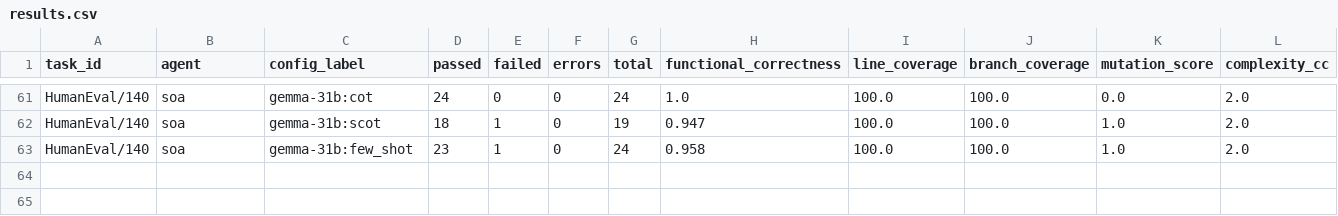
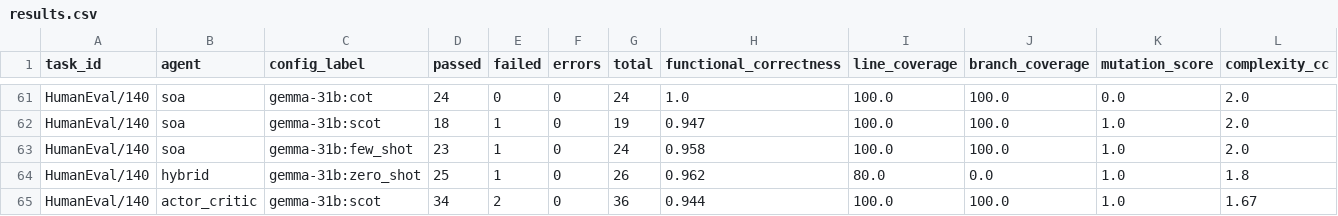
Before and after one commit to LLMProjectPolito/LLMProject, a CSV file: results/gemma-31b/results.csv, drawn as a sheet; only a part is shown, gaps mark what is left out; rows hold the shown columns only; the diff names each change by its address in the sheet, - before the commit and + after, or states it on an @@ line.

Commit message:
PULSE: Gemma 31B Progress Update (CSV + Tests) 🚀📊

```diff
--- a/results/gemma-31b/results.csv
+++ b/results/gemma-31b/results.csv
+row 64: HumanEval/140 | hybrid | gemma-31b:zero_shot | 25 | 1 | 0 | 26 | 0.962 | 80.0 | 0.0 | 1.0 | 1.8
+row 65: HumanEval/140 | actor_critic | gemma-31b:scot | 34 | 2 | 0 | 36 | 0.944 | 100.0 | 100.0 | 1.0 | 1.67
```
Also changed, not shown: 2 other files.
